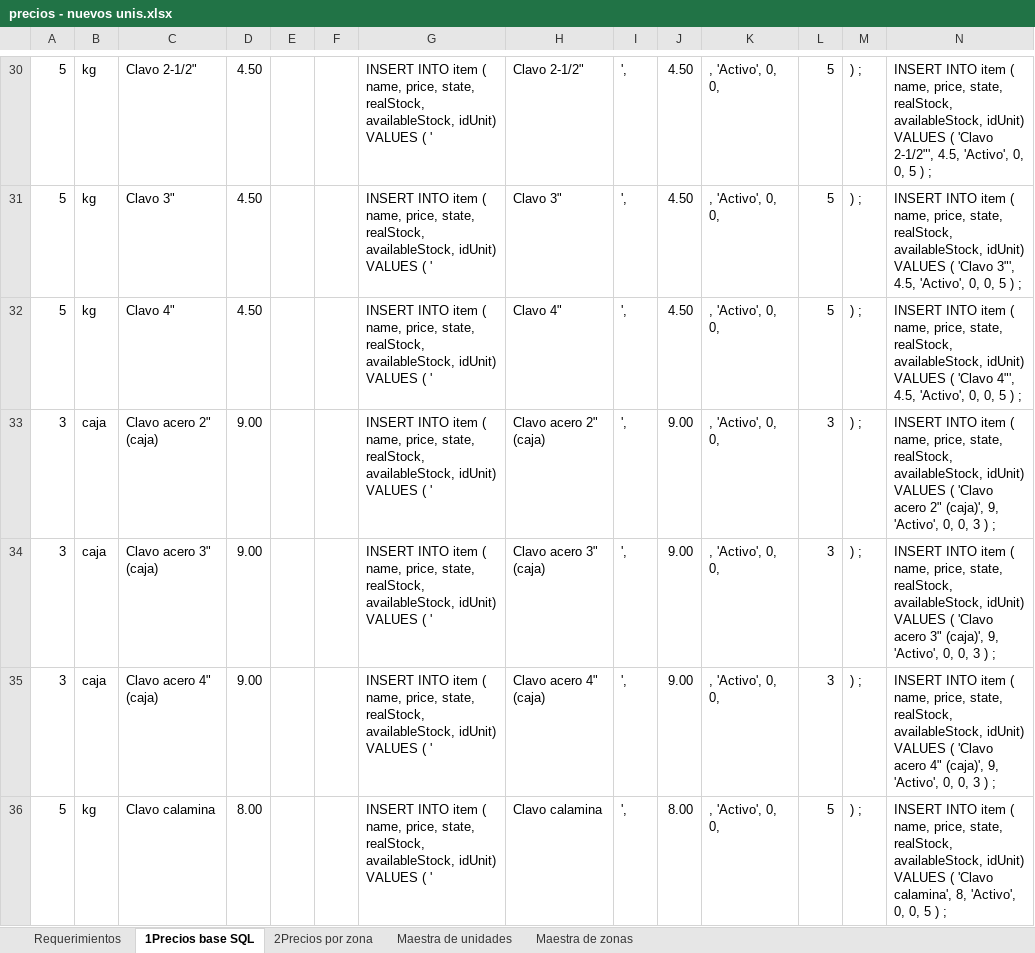
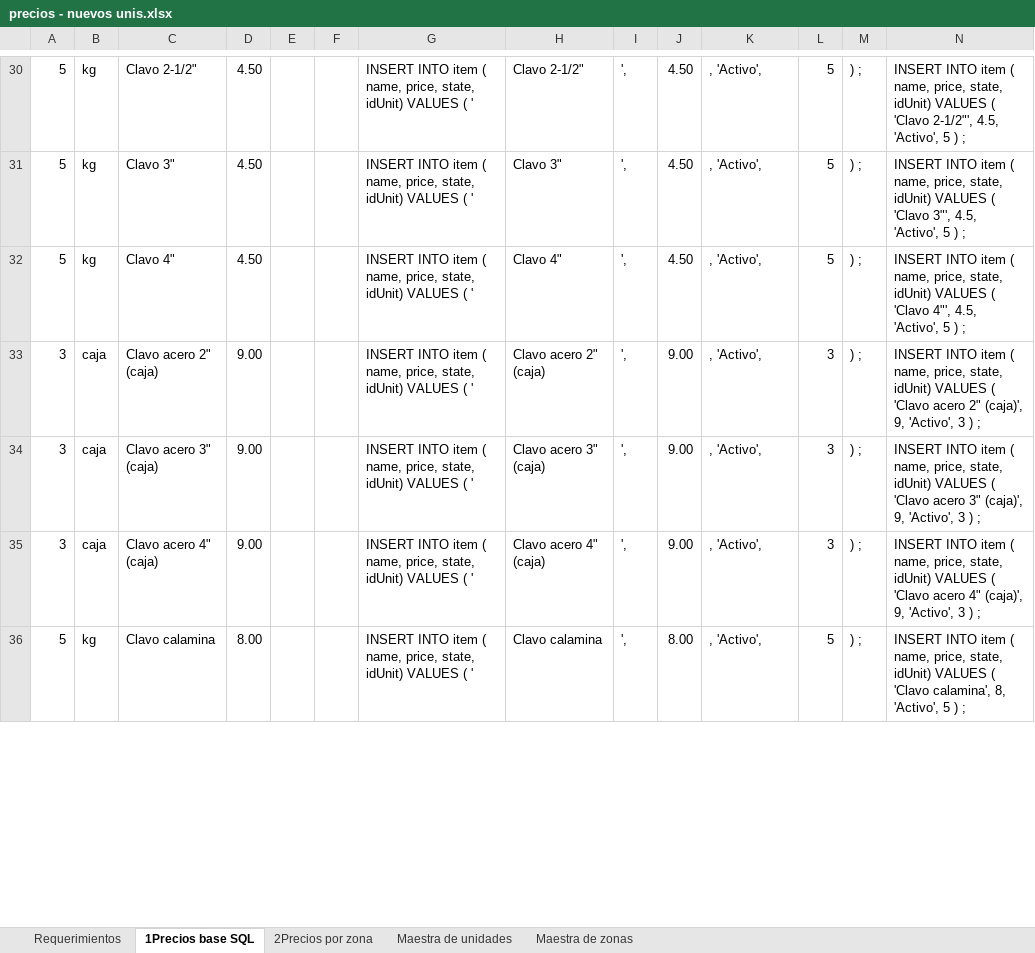
Before and after one commit to cmlpsuperior/omni, an Excel workbook: database/BD/backup/precios - nuevos unis.xlsx, sheet 1Precios base SQL, drawn as a sheet; only a part is shown, gaps mark what is left out; values as stored, in another font and other column widths than the file's, no borders; the diff covers the shown part only; the diff names each change by its address in the sheet, - before the commit and + after, or states it on an @@ line.

```diff
--- a/database/BD/backup/precios - nuevos unis.xlsx (sheet 1Precios base SQL)
+++ b/database/BD/backup/precios - nuevos unis.xlsx (sheet 1Precios base SQL)
-G30:G36: …price, state, realStock, availableStock, idUnit) VALUES…
+G30:G36: …price, state, idUnit) VALUES…
-K30:K36: , 'Activo', 0, 0,
+K30:K36: , 'Activo',
-N30: …price, state, realStock, availableStock, idUnit) VALUES ( 'Clavo 2-1/2"', 4.5, 'Activo', 0, 0, 5 )…
+N30: …price, state, idUnit) VALUES ( 'Clavo 2-1/2"', 4.5, 'Activo', 5 )…
-N31: …price, state, realStock, availableStock, idUnit) VALUES ( 'Clavo 3"', 4.5, 'Activo', 0, 0, 5 )…
+N31: …price, state, idUnit) VALUES ( 'Clavo 3"', 4.5, 'Activo', 5 )…
-N32: …price, state, realStock, availableStock, idUnit) VALUES ( 'Clavo 4"', 4.5, 'Activo', 0, 0, 5 )…
+N32: …price, state, idUnit) VALUES ( 'Clavo 4"', 4.5, 'Activo', 5 )…
-N33: …price, state, realStock, availableStock, idUnit) VALUES ( 'Clavo acero 2" (caja)', 9, 'Activo', 0, 0, 3 )…
+N33: …price, state, idUnit) VALUES ( 'Clavo acero 2" (caja)', 9, 'Activo', 3 )…
-N34: …price, state, realStock, availableStock, idUnit) VALUES ( 'Clavo acero 3" (caja)', 9, 'Activo', 0, 0, 3 )…
+N34: …price, state, idUnit) VALUES ( 'Clavo acero 3" (caja)', 9, 'Activo', 3 )…
-N35: …price, state, realStock, availableStock, idUnit) VALUES ( 'Clavo acero 4" (caja)', 9, 'Activo', 0, 0, 3 )…
+N35: …price, state, idUnit) VALUES ( 'Clavo acero 4" (caja)', 9, 'Activo', 3 )…
-N36: …price, state, realStock, availableStock, idUnit) VALUES ( 'Clavo calamina', 8, 'Activo', 0, 0, 5 )…
+N36: …price, state, idUnit) VALUES ( 'Clavo calamina', 8, 'Activo', 5 )…
```
Also changed, not shown: 444 edited cells elsewhere in this sheet, 14 other files.
